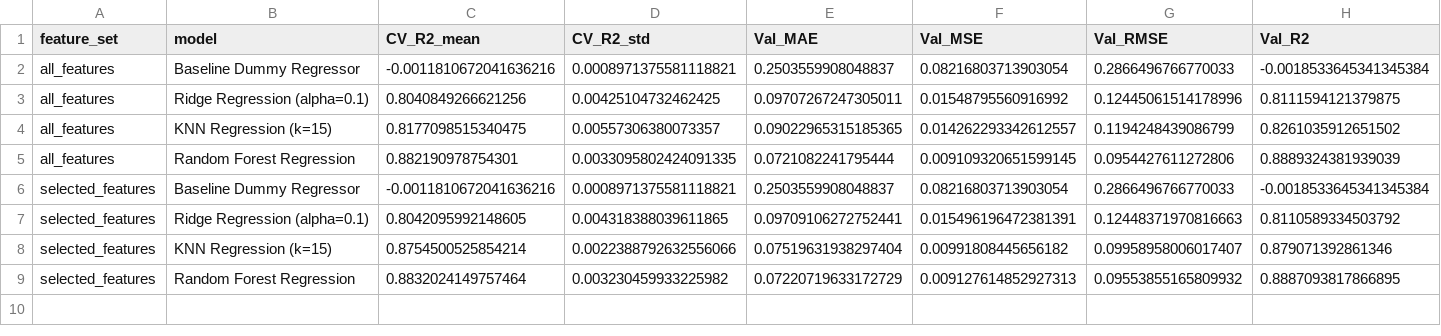
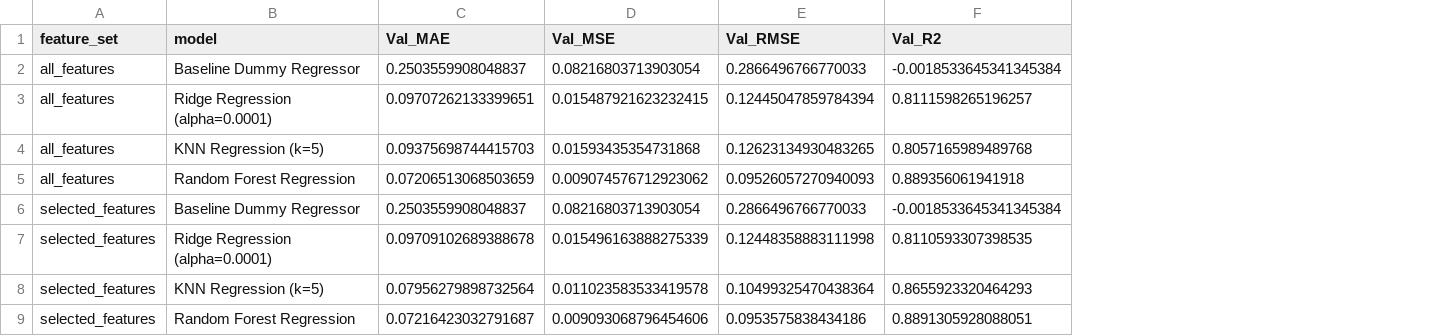
Before and after one commit to milenkoviccmarija/hawk-dove-ml, a CSV file: results/metrics/feature_selection_results.csv, drawn as a sheet; removed rows and columns are numbered as before the commit, all else as after; the diff names each change by its address in the sheet, - before the commit and + after, or states it on an @@ line.

```diff
--- a/results/metrics/feature_selection_results.csv
+++ b/results/metrics/feature_selection_results.csv
-column C (CV_R2_mean), row 2: -0.0011810672041636216; rows 5-6: 0.882190978754301 | -0.0011810672041636216; row 9: 0.8832024149757464
-column D (CV_R2_std), row 2: 0.0008971375581118821; rows 5-6: 0.0033095802424091335 | 0.0008971375581118821; row 9: 0.003230459933225982
-row 3: all_features | Ridge Regression (alpha=0.1) | 0.8040849266621256 | 0.00425104732462425 | 0.09707267247305011 | 0.01548795560916992 | 0.12445061514178996 | 0.8111594121379875
-row 4: all_features | KNN Regression (k=15) | 0.8177098515340475 | 0.00557306380073357 | 0.09022965315185365 | 0.014262293342612557 | 0.1194248439086799 | 0.8261035912651502
+row 3: all_features | Ridge Regression (alpha=0.0001) | 0.09707262133399651 | 0.015487921623232415 | 0.12445047859784394 | 0.8111598265196257
+row 4: all_features | KNN Regression (k=5) | 0.09375698744415703 | 0.01593435354731868 | 0.12623134930483265 | 0.8057165989489768
-C5 (Val_MAE): 0.0721082241795444
+C5 (Val_MAE): 0.07206513068503659
-D5 (Val_MSE): 0.009109320651599145
+D5 (Val_MSE): 0.009074576712923062
-E5 (Val_RMSE): 0.0954427611272806
+E5 (Val_RMSE): 0.09526057270940093
-F5 (Val_R2): 0.8889324381939039
+F5 (Val_R2): 0.889356061941918
-row 7: selected_features | Ridge Regression (alpha=0.1) | 0.8042095992148605 | 0.004318388039611865 | 0.09709106272752441 | 0.015496196472381391 | 0.12448371970816663 | 0.8110589334503792
-row 8: selected_features | KNN Regression (k=15) | 0.8754500525854214 | 0.0022388792632556066 | 0.07519631938297404 | 0.00991808445656182 | 0.09958958006017407 | 0.879071392861346
+row 7: selected_features | Ridge Regression (alpha=0.0001) | 0.09709102689388678 | 0.015496163888275339 | 0.12448358883111998 | 0.8110593307398535
+row 8: selected_features | KNN Regression (k=5) | 0.07956279898732564 | 0.011023583533419578 | 0.10499325470438364 | 0.8655923320464293
-C9 (Val_MAE): 0.07220719633172729
+C9 (Val_MAE): 0.07216423032791687
-D9 (Val_MSE): 0.009127614852927313
+D9 (Val_MSE): 0.009093068796454606
-E9 (Val_RMSE): 0.09553855165809932
+E9 (Val_RMSE): 0.0953575838434186
-F9 (Val_R2): 0.8887093817866895
+F9 (Val_R2): 0.8891305928088051
```
Also changed, not shown: results/metrics/knn_neighbor_results.csv, results/metrics/model_results.csv, 14 other files.
